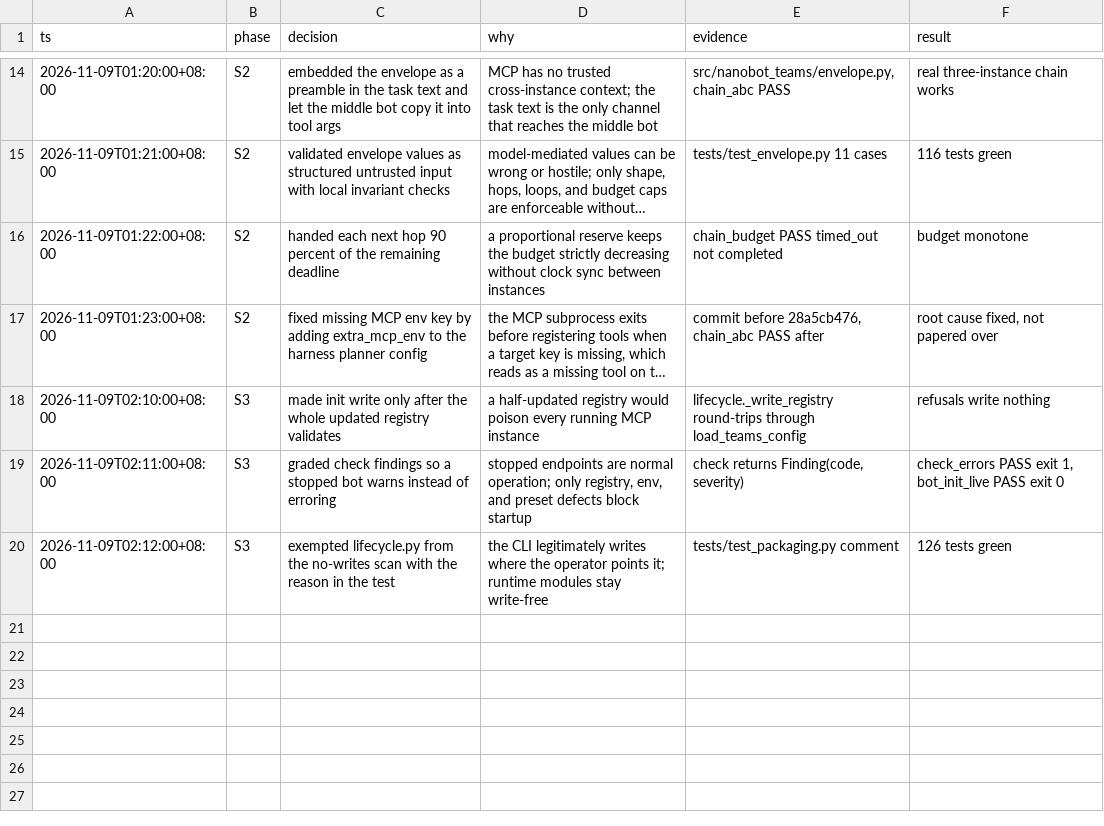
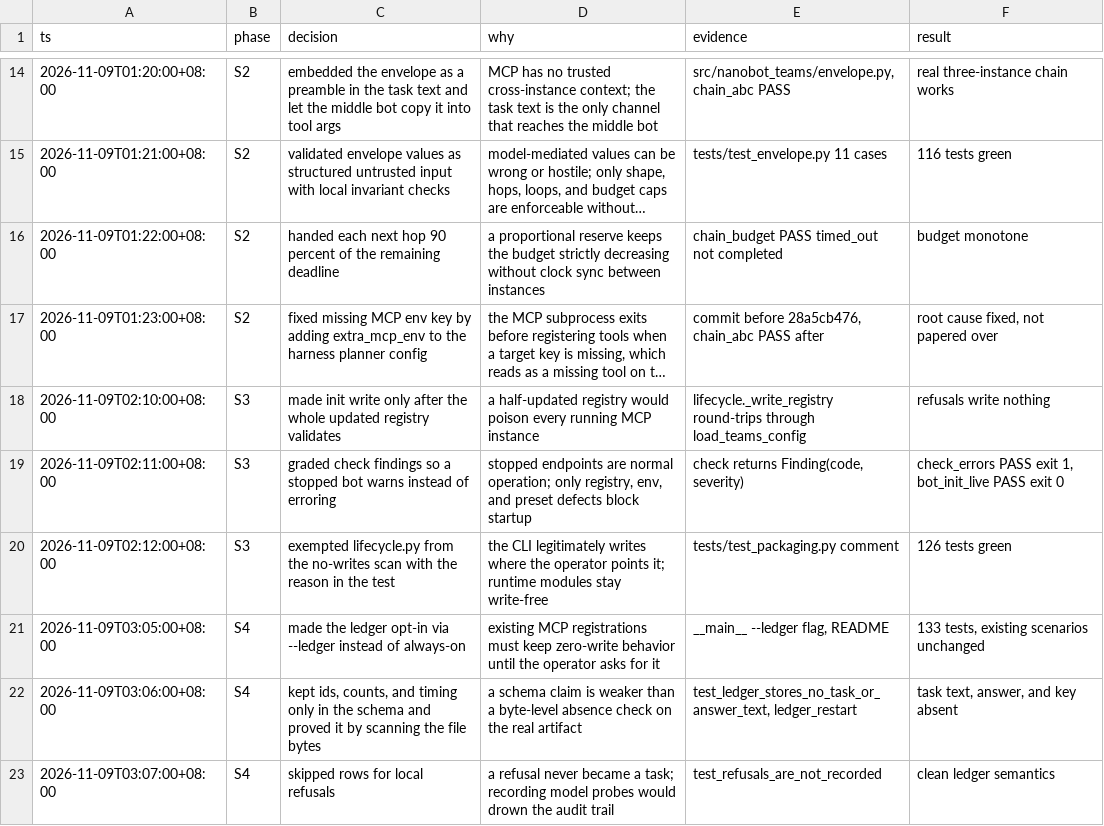
Before and after one commit to KDB-Wind/nanobot, a TSV file: nanobot-teams/decisions.tsv, drawn as a sheet; only a part is shown, gaps mark what is left out; long unchanged cells end in ….

Commit message:
docs(teams): record S4 completion in execution log

```diff
--- a/nanobot-teams/decisions.tsv
+++ b/nanobot-teams/decisions.tsv
@@ -20 +20,4 @@ ts	phase	decision	why	evidence	result
 2026-11-09T02:12:00+08:00	S3	exempted lifecycle.py from the no-writes scan with the reason in the test	the CLI legitimately writes where the operator points it; runtime modules stay write-free	tests/test_packaging.py comment	126 tests green
+2026-11-09T03:05:00+08:00	S4	made the ledger opt-in via --ledger instead of always-on	existing MCP registrations must keep zero-write behavior until the operator asks for it	__main__ --ledger flag, README	133 tests, existing scenarios unchanged
+2026-11-09T03:06:00+08:00	S4	kept ids, counts, and timing only in the schema and proved it by scanning the file bytes	a schema claim is weaker than a byte-level absence check on the real artifact	test_ledger_stores_no_task_or_answer_text, ledger_restart	task text, answer, and key absent
+2026-11-09T03:07:00+08:00	S4	skipped rows for local refusals	a refusal never became a task; recording model probes would drown the audit trail	test_refusals_are_not_recorded	clean ledger semantics
```
Also changed, not shown: 1 other file.
